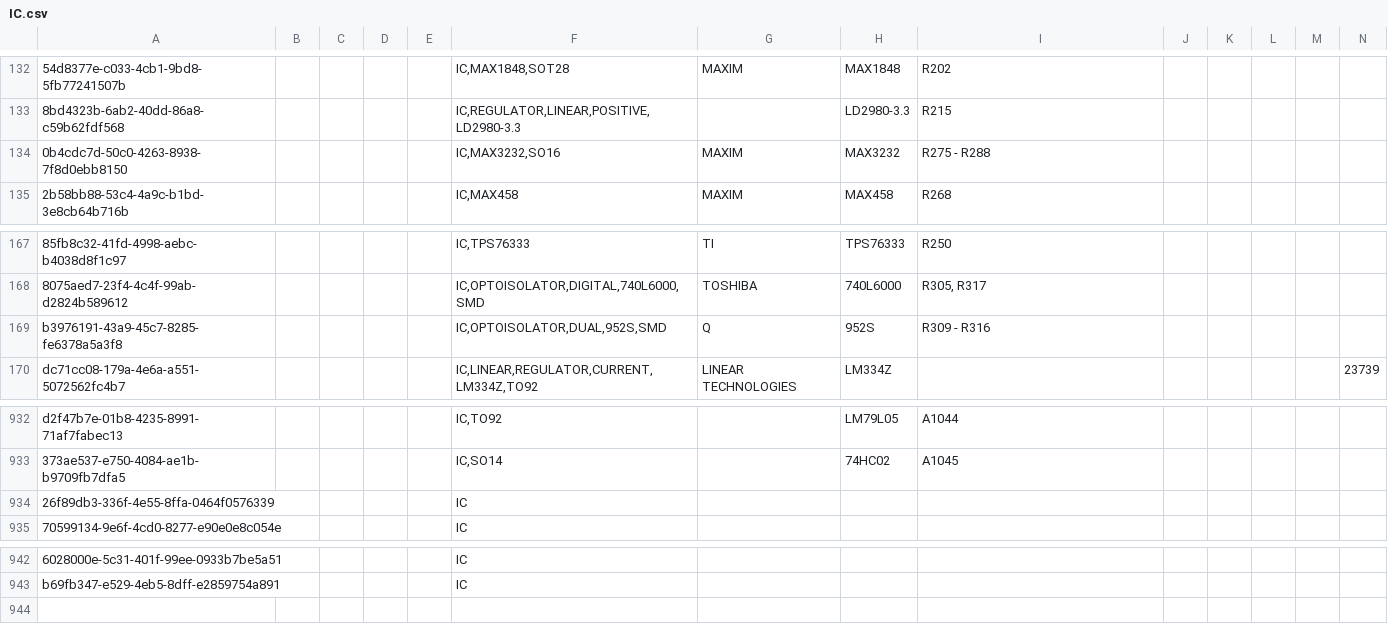
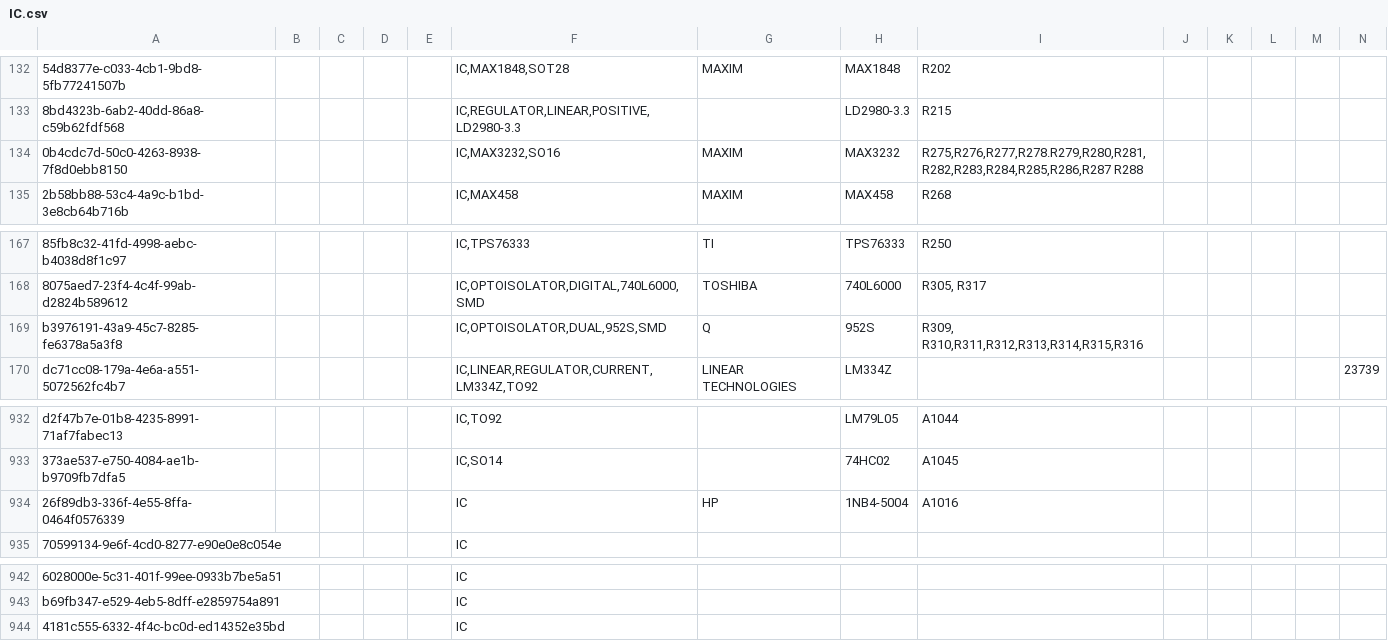
Before and after one commit to vincent-himpe/FullyRouted-Altium-Library, a CSV file: IC.csv, drawn as a sheet; only a part is shown, gaps mark what is left out; rows hold the shown columns only; the diff names each change by its address in the sheet, - before the commit and + after, or states it on an @@ line.

```diff
--- a/IC.csv
+++ b/IC.csv
-I134: R275 - R288
+I134: R275,R276,R277,R278.R279,R280,R281,R282,R283,R284,R285,R286,R287 R288
-I169: R309 - R316
+I169: R309, R310,R311,R312,R313,R314,R315,R316
-G934: (empty)
+G934: HP
-H934: (empty)
+H934: 1NB4-5004
-I934: (empty)
+I934: A1016
+row 944: 4181c555-6332-4f4c-bc0d-ed14352e35bd |  |  |  |  | IC
```
Also changed, not shown: Transistors.csv, 38 other files.
